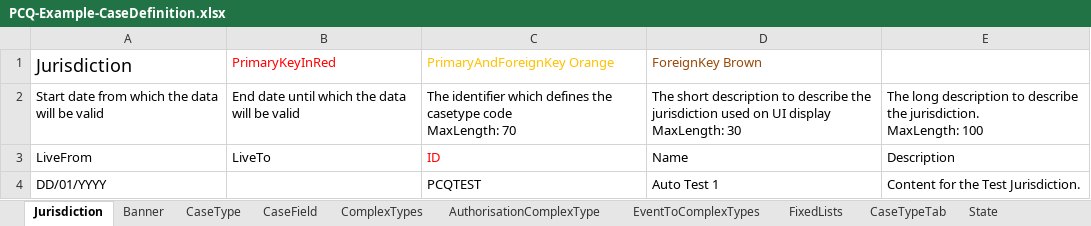
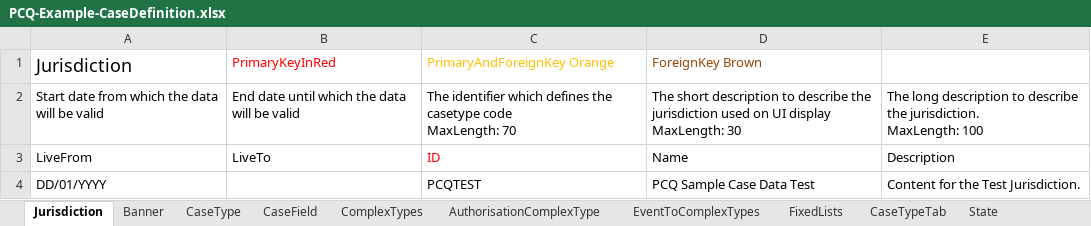
Before and after one commit to uk-gov-mirror/hmcts.pcq-consolidation-service, an Excel workbook: docker/ccd-spreadsheets/PCQ-Example-CaseDefinition.xlsx, sheet Jurisdiction, drawn as a sheet; values as stored, in another font and other column widths than the file's, no borders; table styles not drawn; the diff names each change by its address in the sheet, - before the commit and + after, or states it on an @@ line.

Commit message:
PCQ-272: Update to fix functional tests.

```diff
--- a/docker/ccd-spreadsheets/PCQ-Example-CaseDefinition.xlsx (sheet Jurisdiction)
+++ b/docker/ccd-spreadsheets/PCQ-Example-CaseDefinition.xlsx (sheet Jurisdiction)
-D4 (ForeignKey Brown): Auto Test 1
+D4 (ForeignKey Brown): PCQ Sample Case Data Test
```
Also changed, not shown: sheet CaseEventToFields, sheet CaseField, sheet AuthorisationCaseField, sheet CaseTypeTab, sheet CaseEvent, sheet SearchInputFields, 11 more sheets, 1 other file.
